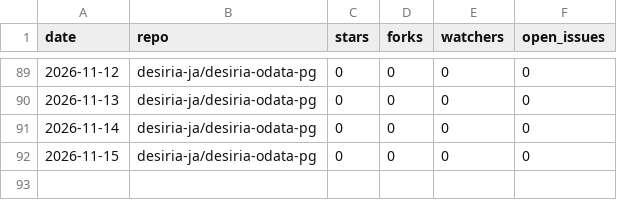
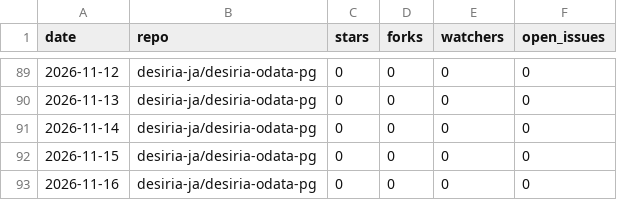
Before and after one commit to desiria-ja/desiria-odata-pg, a CSV file: metrics/daily.csv, drawn as a sheet; only a part is shown, gaps mark what is left out.

Commit message:
Record daily counts for 2026-11-16

```diff
--- a/metrics/daily.csv
+++ b/metrics/daily.csv
@@ -92 +92,2 @@ date,repo,stars,forks,watchers,open_issues
 2026-11-15,desiria-ja/desiria-odata-pg,0,0,0,0
+2026-11-16,desiria-ja/desiria-odata-pg,0,0,0,0
```
